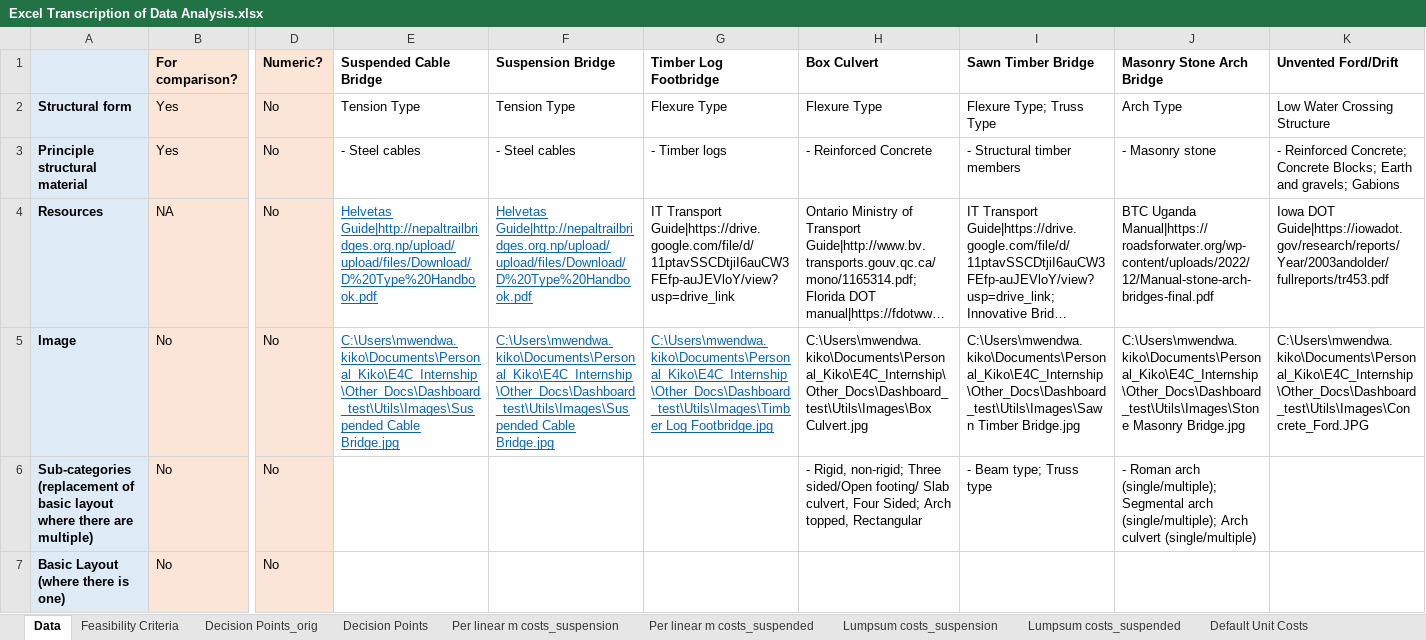
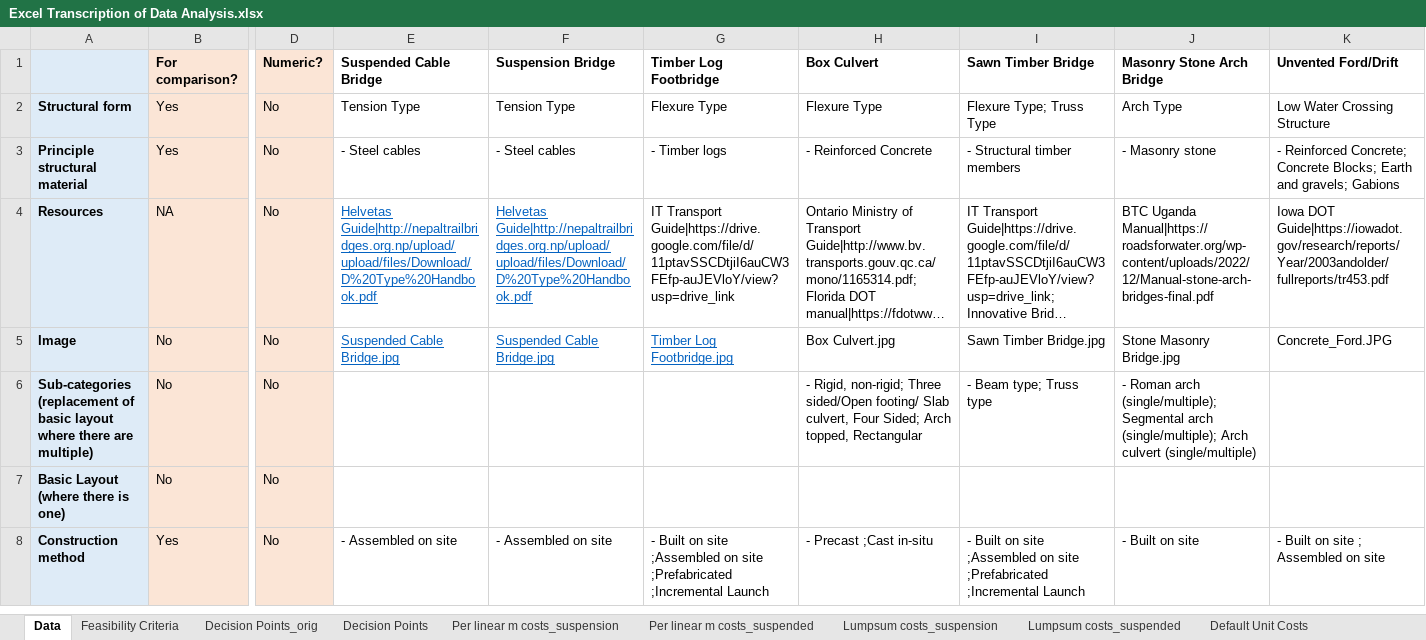
Before and after one commit to bridgestoprosperity/matrix-streamlit, an Excel workbook: Excel Transcription of Data Analysis.xlsx, sheet Data, drawn as a sheet; only a part is shown, gaps mark what is left out; the shorter side is filled out with more unchanged rows; long unchanged cells end in …; values as stored, in another font and other column widths than the file's, no borders; the diff names each change by its address in the sheet, - before the commit and + after, or states it on an @@ line.

Commit message:
Images moved to pages folder

```diff
--- a/Excel Transcription of Data Analysis.xlsx (sheet Data)
+++ b/Excel Transcription of Data Analysis.xlsx (sheet Data)
-E5 (Suspended Cable Bridge): C:\Users\mwendwa.kiko\Documents\Personal_Kiko\E4C_Internship\Other_Docs\Dashboard_test\Utils\Images\Suspended Cable Bridge.jpg
+E5 (Suspended Cable Bridge): Suspended Cable Bridge.jpg
-F5 (Suspension Bridge): C:\Users\mwendwa.kiko\Documents\Personal_Kiko\E4C_Internship\Other_Docs\Dashboard_test\Utils\Images\Suspended Cable Bridge.jpg
+F5 (Suspension Bridge): Suspended Cable Bridge.jpg
-G5 (Timber Log Footbridge): C:\Users\mwendwa.kiko\Documents\Personal_Kiko\E4C_Internship\Other_Docs\Dashboard_test\Utils\Images\Timber Log Footbridge.jpg
+G5 (Timber Log Footbridge): Timber Log Footbridge.jpg
-H5 (Box Culvert): C:\Users\mwendwa.kiko\Documents\Personal_Kiko\E4C_Internship\Other_Docs\Dashboard_test\Utils\Images\Box Culvert.jpg
+H5 (Box Culvert): Box Culvert.jpg
-I5 (Sawn Timber Bridge): C:\Users\mwendwa.kiko\Documents\Personal_Kiko\E4C_Internship\Other_Docs\Dashboard_test\Utils\Images\Sawn Timber Bridge.jpg
+I5 (Sawn Timber Bridge): Sawn Timber Bridge.jpg
-J5 (Masonry Stone Arch Bridge): C:\Users\mwendwa.kiko\Documents\Personal_Kiko\E4C_Internship\Other_Docs\Dashboard_test\Utils\Images\Stone Masonry Bridge.jpg
+J5 (Masonry Stone Arch Bridge): Stone Masonry Bridge.jpg
-K5 (Unvented Ford/Drift): C:\Users\mwendwa.kiko\Documents\Personal_Kiko\E4C_Internship\Other_Docs\Dashboard_test\Utils\Images\Concrete_Ford.JPG
+K5 (Unvented Ford/Drift): Concrete_Ford.JPG
```
Also changed, not shown: 8 other files.
